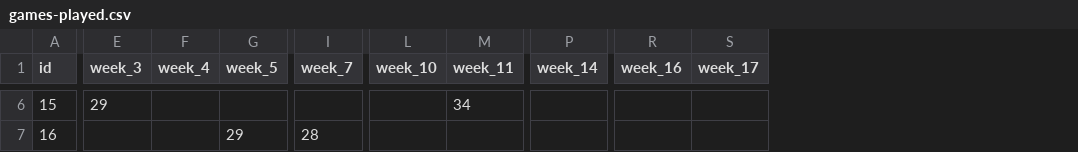
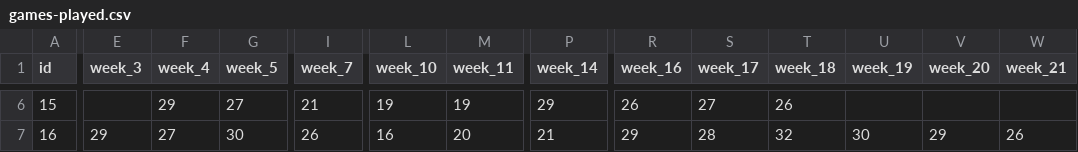
Before and after one commit to prakashhamal/fantasy-basketball-winners, a CSV file: resources/games-played.csv, drawn as a sheet; only a part is shown, gaps mark what is left out; the diff covers the shown part only; the diff names each change by its address in the sheet, - before the commit and + after, or states it on an @@ line.

```diff
--- a/resources/games-played.csv
+++ b/resources/games-played.csv
+column T (week_18), rows 6-7: 26 | 32
+column U (week_19), row 7: 30
+column V (week_20), row 7: 29
+column W (week_21), row 7: 26
-E6 (week_3): 29
+E6 (week_3): (empty)
-F6 (week_4): (empty)
+F6 (week_4): 29
-G6 (week_5): (empty)
+G6 (week_5): 27
-I6 (week_7): (empty)
+I6 (week_7): 21
-L6 (week_10): (empty)
+L6 (week_10): 19
-M6 (week_11): 34
+M6 (week_11): 19
-P6 (week_14): (empty)
+P6 (week_14): 29
-R6 (week_16): (empty)
+R6 (week_16): 26
-S6 (week_17): (empty)
+S6 (week_17): 27
-E7 (week_3): (empty)
+E7 (week_3): 29
-F7 (week_4): (empty)
+F7 (week_4): 27
-G7 (week_5): 29
+G7 (week_5): 30
-I7 (week_7): 28
+I7 (week_7): 26
-L7 (week_10): (empty)
+L7 (week_10): 16
-M7 (week_11): (empty)
+M7 (week_11): 20
-P7 (week_14): (empty)
+P7 (week_14): 21
-R7 (week_16): (empty)
+R7 (week_16): 29
-S7 (week_17): (empty)
+S7 (week_17): 28
```
Also changed, not shown: 135 edited cells elsewhere in this file, 1 other file.
